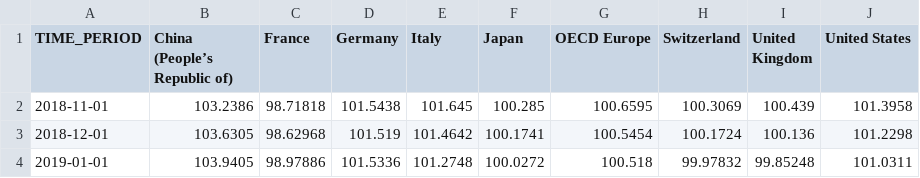
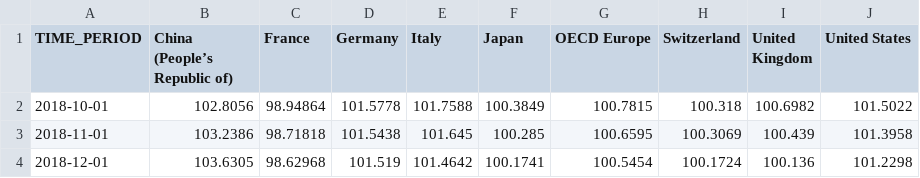
Before and after one commit to MGN19/Siemens-forecast, a CSV file: extra data/clean_consumer_confidence.csv, drawn as a sheet; only a part is shown; the shorter side is filled out with more unchanged rows; the diff names each change by its address in the sheet, - before the commit and + after, or states it on an @@ line.

```diff
--- a/extra data/clean_consumer_confidence.csv
+++ b/extra data/clean_consumer_confidence.csv
+row 2: 2018-10-01 | 102.8056 | 98.94864 | 101.5778 | 101.7588 | 100.3849 | 100.7815 | 100.318 | 100.6982 | 101.5022
```
Also changed, not shown: extra data/Siemens AG Stock Price History.csv, extra data/clean_business_confidence.csv, 7 other files.
